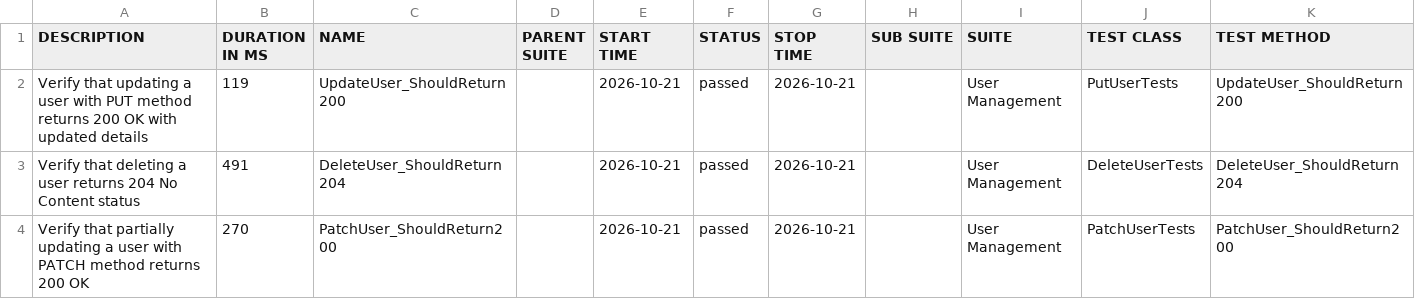
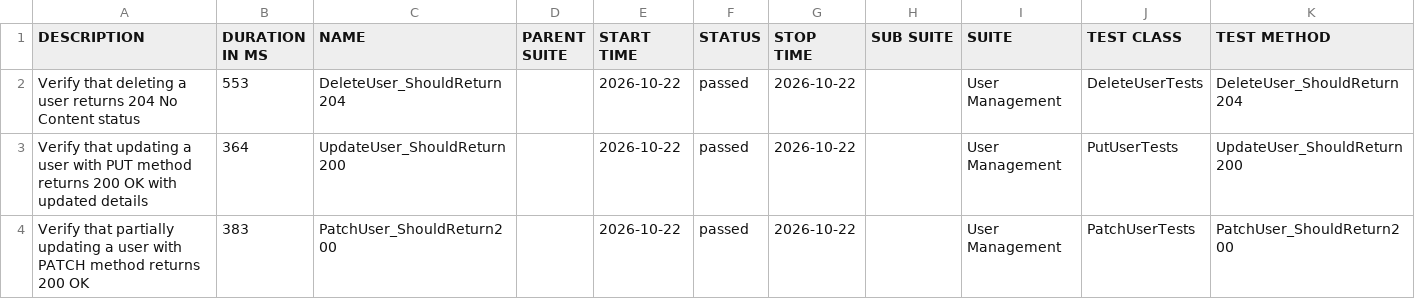
Before and after one commit to ITTVaidantGarg/Reqres-Api-GithubAction, a CSV file: regression/data/suites.csv, drawn as a sheet.

```diff
--- a/regression/data/suites.csv
+++ b/regression/data/suites.csv
@@ -1,4 +1,4 @@
 "DESCRIPTION","DURATION IN MS","NAME","PARENT SUITE","START TIME","STATUS","STOP TIME","SUB SUITE","SUITE","TEST CLASS","TEST METHOD"
-"Verify that updating a user with PUT method returns 200 OK with updated details","119","UpdateUser_ShouldReturn200","","2026-10-21","passed","2026-10-21","","User Management","PutUserTests","UpdateUser_ShouldReturn200"
-"Verify that deleting a user returns 204 No Content status","491","DeleteUser_ShouldReturn204","","2026-10-21","passed","2026-10-21","","User Management","DeleteUserTests","DeleteUser_ShouldReturn204"
-"Verify that partially updating a user with PATCH method returns 200 OK","270","PatchUser_ShouldReturn200","","2026-10-21","passed","2026-10-21","","User Management","PatchUserTests","PatchUser_ShouldReturn200"
+"Verify that deleting a user returns 204 No Content status","553","DeleteUser_ShouldReturn204","","2026-10-22","passed","2026-10-22","","User Management","DeleteUserTests","DeleteUser_ShouldReturn204"
+"Verify that updating a user with PUT method returns 200 OK with updated details","364","UpdateUser_ShouldReturn200","","2026-10-22","passed","2026-10-22","","User Management","PutUserTests","UpdateUser_ShouldReturn200"
+"Verify that partially updating a user with PATCH method returns 200 OK","383","PatchUser_ShouldReturn200","","2026-10-22","passed","2026-10-22","","User Management","PatchUserTests","PatchUser_ShouldReturn200"
```
Also changed, not shown: 26 other files.
